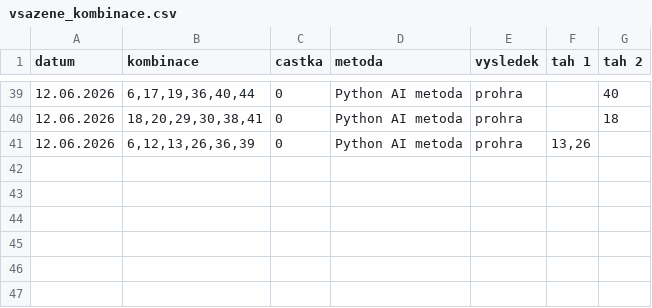
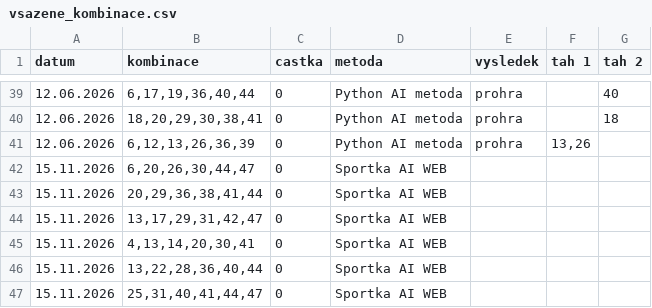
Before and after one commit to jerry00769/Sportka, a CSV file: vsazene_kombinace.csv, drawn as a sheet; only a part is shown, gaps mark what is left out; the diff names each change by its address in the sheet, - before the commit and + after, or states it on an @@ line.

Commit message:
Sportka: synchronizace vsazene_kombinace.csv

```diff
--- a/vsazene_kombinace.csv
+++ b/vsazene_kombinace.csv
+row 42: 15.11.2026 | 6,20,26,30,44,47 | 0 | Sportka AI WEB
+row 43: 15.11.2026 | 20,29,36,38,41,44 | 0 | Sportka AI WEB
+row 44: 15.11.2026 | 13,17,29,31,42,47 | 0 | Sportka AI WEB
+row 45: 15.11.2026 | 4,13,14,20,30,41 | 0 | Sportka AI WEB
+row 46: 15.11.2026 | 13,22,28,36,40,44 | 0 | Sportka AI WEB
+row 47: 15.11.2026 | 25,31,40,41,44,47 | 0 | Sportka AI WEB
```
